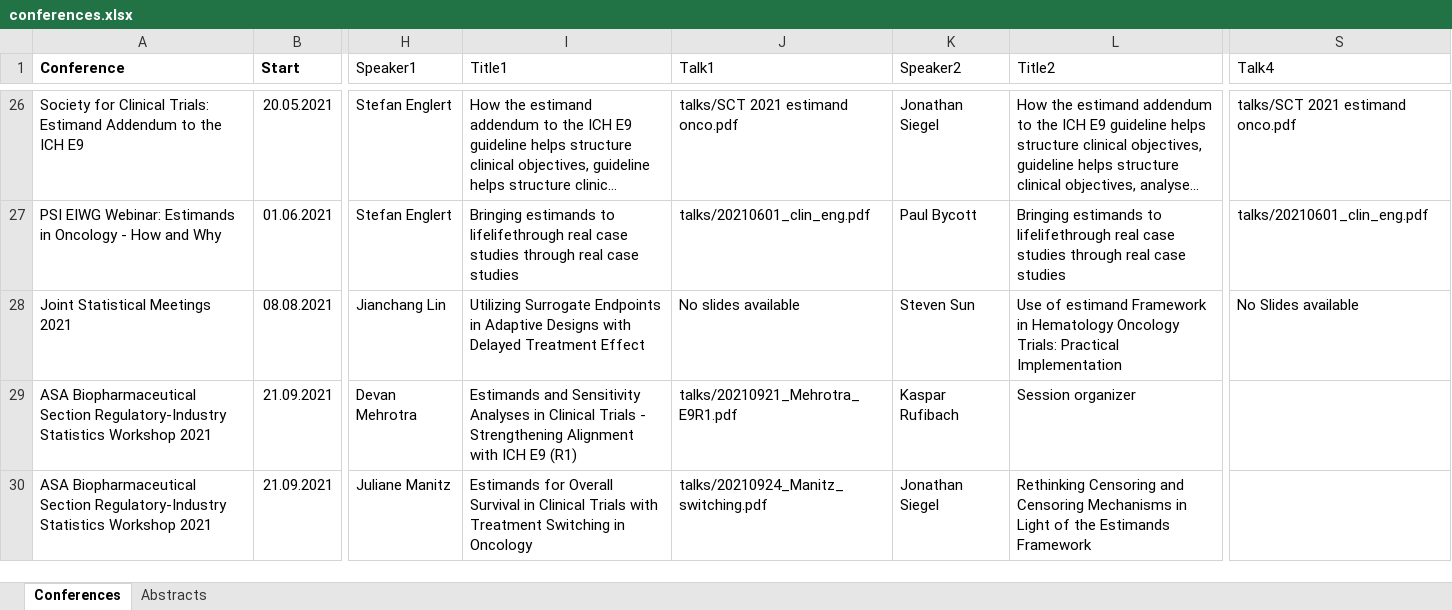
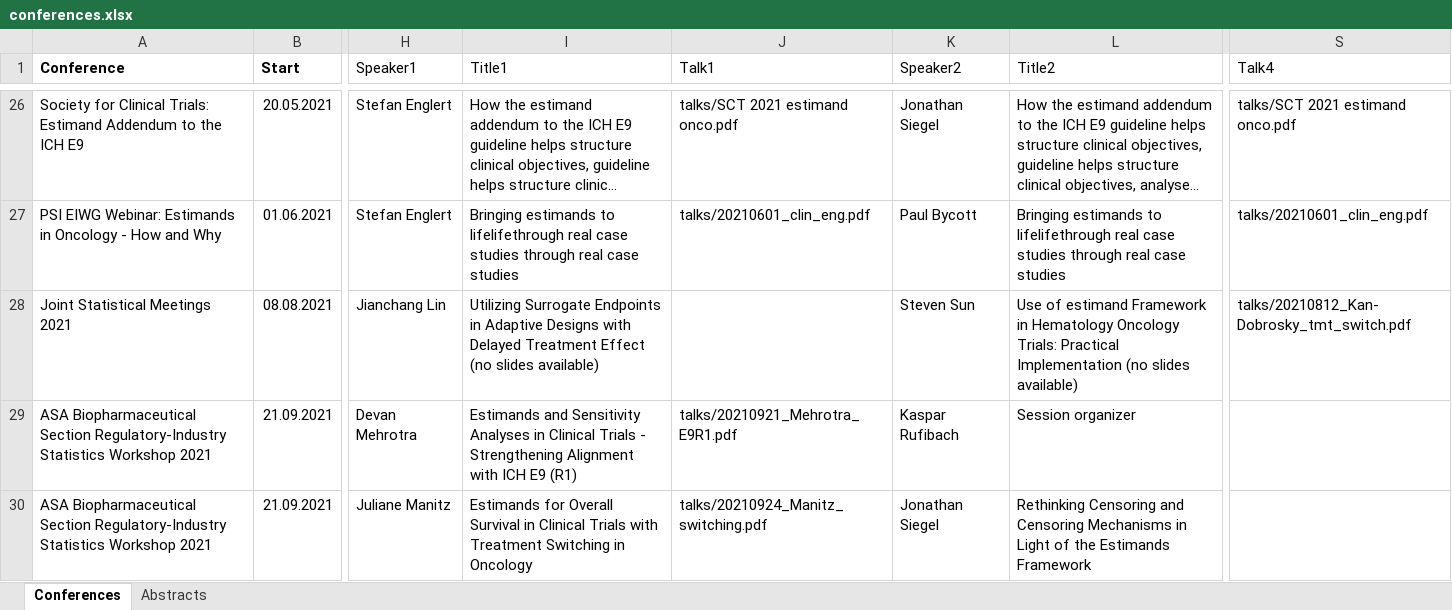
Before and after one commit to oncoestimand/oncowg_webpage, an Excel workbook: data/conferences.xlsx, sheet Conferences, drawn as a sheet; only a part is shown, gaps mark what is left out; long unchanged cells end in …; values as stored, in another font and other column widths than the file's, no borders; charts and pictures not drawn; the diff names each change by its address in the sheet, - before the commit and + after, or states it on an @@ line.

```diff
--- a/data/conferences.xlsx (sheet Conferences)
+++ b/data/conferences.xlsx (sheet Conferences)
-I28 (Title1): …Treatment Effect
+I28 (Title1): …Treatment Effect (no slides available)
-J28 (Talk1): No slides available
+J28 (Talk1): (empty)
-L28 (Title2): …Practical Implementation
+L28 (Title2): …Practical Implementation (no slides available)
-S28 (Talk4): No Slides available
+S28 (Talk4): talks/20210812_Kan-Dobrosky_tmt_switch.pdf
```
Also changed, not shown: docs/data/conferences.xlsx, 3 other files.
